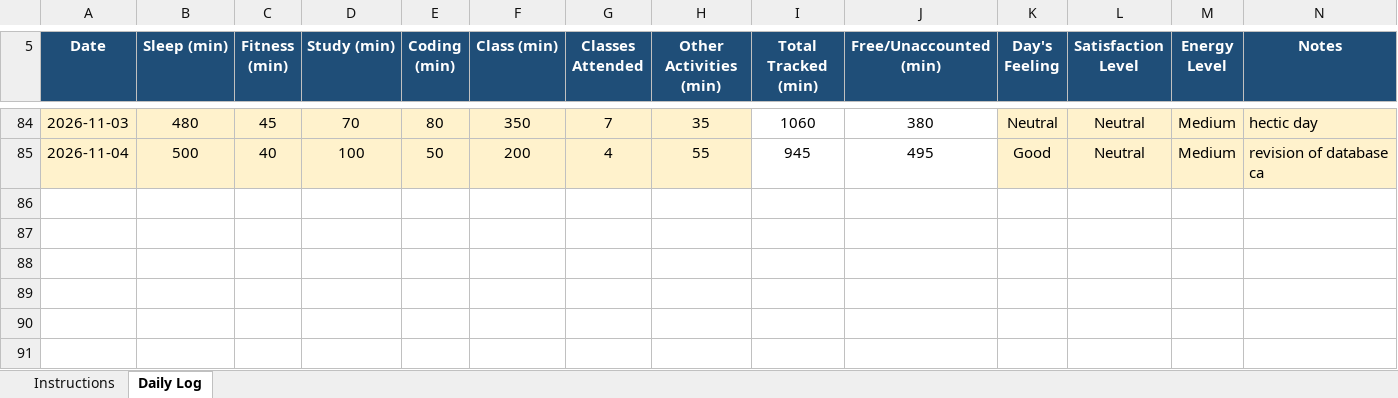
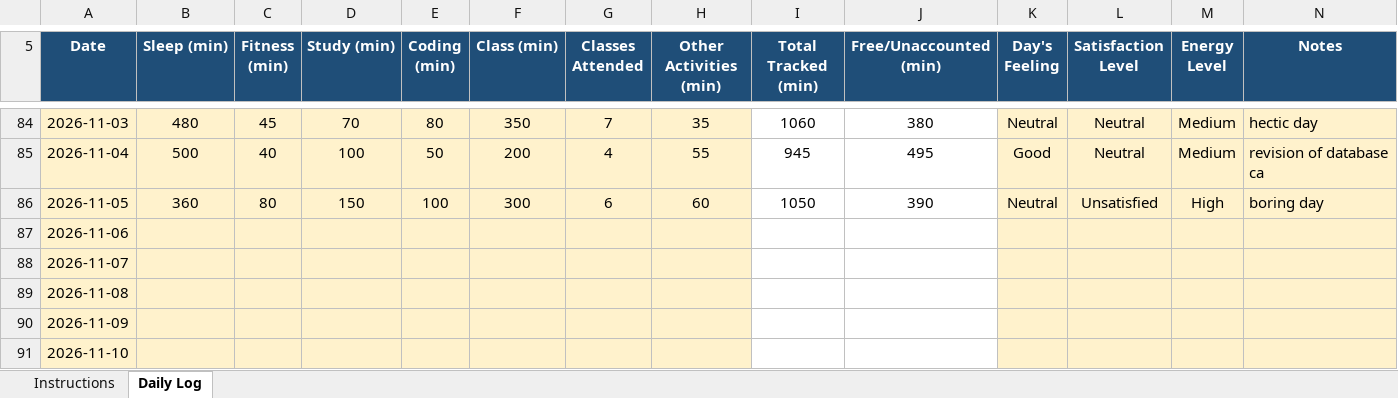
Before and after one commit to mishty2905/CAP776, an Excel workbook: 12620764.xlsx, sheet Daily Log, drawn as a sheet; only a part is shown, gaps mark what is left out; values as stored, in another font and other column widths than the file's, no borders; conditional formats not drawn; the diff names each change by its address in the sheet, - before the commit and + after, or states it on an @@ line.

Commit message:
Add files via upload

```diff
--- a/12620764.xlsx (sheet Daily Log)
+++ b/12620764.xlsx (sheet Daily Log)
+row 86: 2026-11-05 | 360 | 80 | 150 | 100 | 300 | 6 | 60 | 1050 | 390 | Neutral | Unsatisfied | High | boring day
+row 87: 2026-11-06
+row 88: 2026-11-07
+row 89: 2026-11-08
+row 90: 2026-11-09
+row 91: 2026-11-10
```
